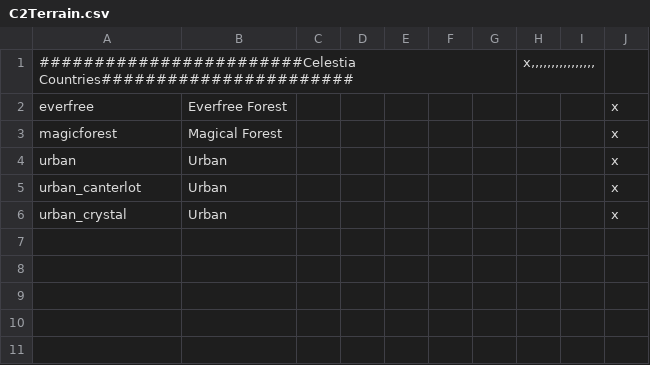
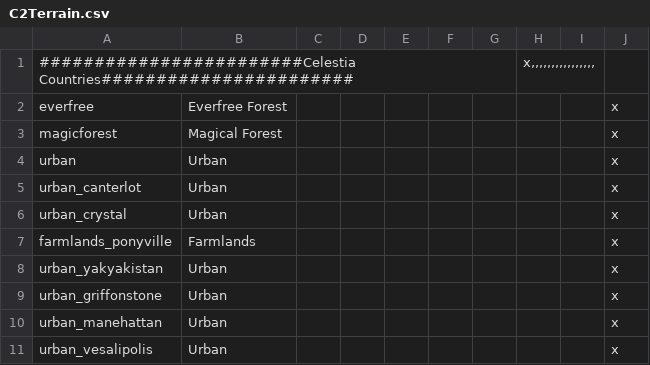
Before and after one commit to EaW-Team/celestia_2_dev, a CSV file: localisation/C2Terrain.csv, drawn as a sheet.

```diff
--- a/localisation/C2Terrain.csv
+++ b/localisation/C2Terrain.csv
@@ -6 +6,6 @@ urban_canterlot;Urban;;;;;;;;x
 urban_crystal;Urban;;;;;;;;x
+farmlands_ponyville;Farmlands;;;;;;;;x
+urban_yakyakistan;Urban;;;;;;;;x
+urban_griffonstone;Urban;;;;;;;;x
+urban_manehattan;Urban;;;;;;;;x
+urban_vesalipolis;Urban;;;;;;;;x
```
Also changed, not shown: 15 other files.
